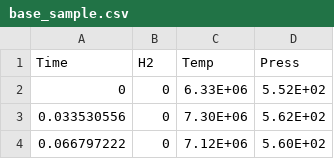
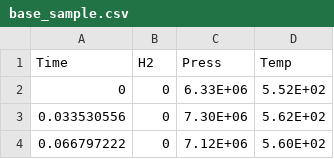
Before and after one commit to ebotchway/thesis_work, a CSV file: base_sample.csv, drawn as a sheet; only a part is shown.

Commit message:
updated data

```diff
--- a/base_sample.csv
+++ b/base_sample.csv
@@ -1,2 +1,2 @@
-Time,H2,Temp,Press
+Time,H2,Press,Temp
 0,0,6.33E+06,5.52E+02
```
Also changed, not shown: 1 other file.
